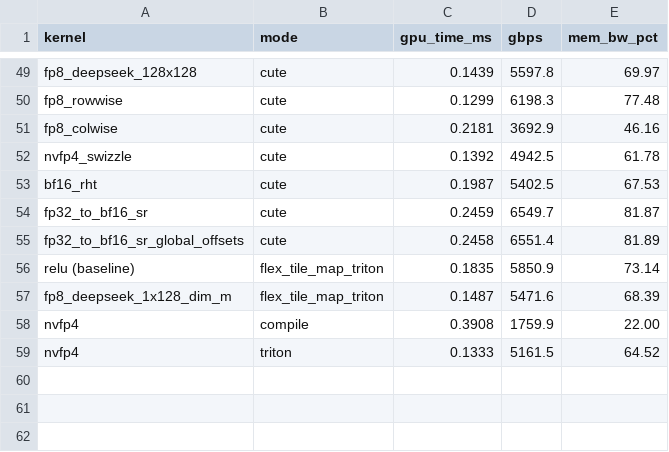
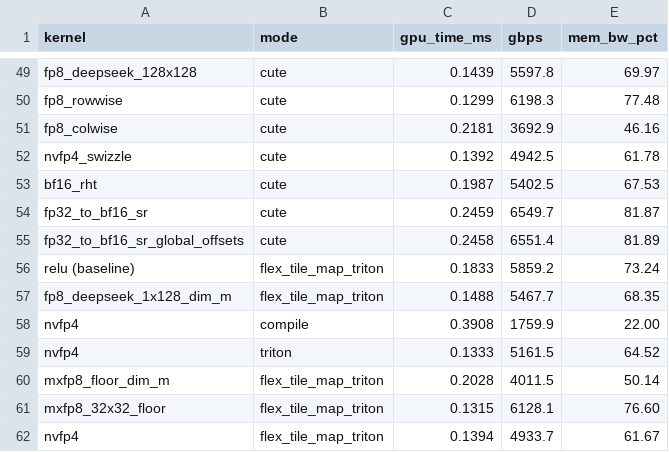
Before and after one commit to vkuzo/quant_cast_bench, a CSV file: benchmarks/bench_results.csv, drawn as a sheet; only a part is shown, gaps mark what is left out; removed rows and columns are numbered as before the commit, all else as after; the diff names each change by its address in the sheet, - before the commit and + after, or states it on an @@ line.

```diff
--- a/benchmarks/bench_results.csv
+++ b/benchmarks/bench_results.csv
-row 56: relu (baseline) | flex_tile_map_triton | 0.1835 | 5850.9 | 73.14
-row 57: fp8_deepseek_1x128_dim_m | flex_tile_map_triton | 0.1487 | 5471.6 | 68.39
+row 56: relu (baseline) | flex_tile_map_triton | 0.1833 | 5859.2 | 73.24
+row 57: fp8_deepseek_1x128_dim_m | flex_tile_map_triton | 0.1488 | 5467.7 | 68.35
+row 60: mxfp8_floor_dim_m | flex_tile_map_triton | 0.2028 | 4011.5 | 50.14
+row 61: mxfp8_32x32_floor | flex_tile_map_triton | 0.1315 | 6128.1 | 76.60
+row 62: nvfp4 | flex_tile_map_triton | 0.1394 | 4933.7 | 61.67
```
Also changed, not shown: 6 other files.
